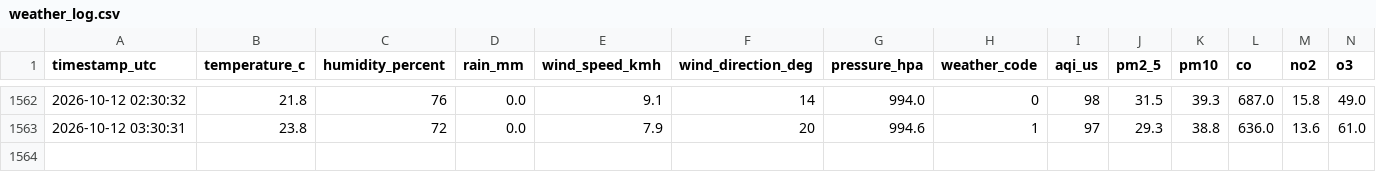
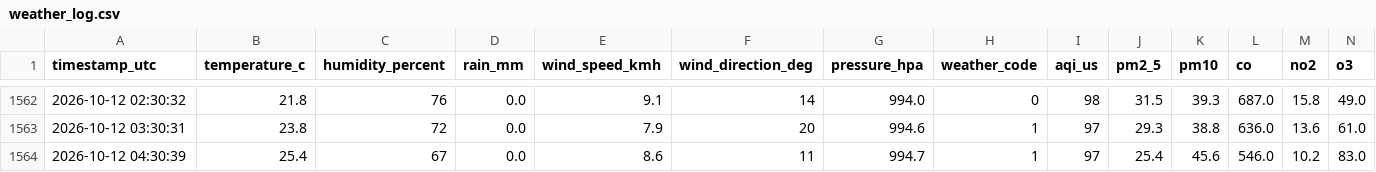
Before and after one commit to specter-graphs/gajraula-weather-logging, a CSV file: data/weather_log.csv, drawn as a sheet; only a part is shown, gaps mark what is left out.

```diff
--- a/data/weather_log.csv
+++ b/data/weather_log.csv
@@ -1563 +1563,2 @@ timestamp_utc,temperature_c,humidity_percent,rain_mm,wind_speed_kmh,wind_directi
 2026-10-12 03:30:31,23.8,72,0.0,7.9,20,994.6,1,97,29.3,38.8,636.0,13.6,61.0
+2026-10-12 04:30:39,25.4,67,0.0,8.6,11,994.7,1,97,25.4,45.6,546.0,10.2,83.0
```
Also changed, not shown: 1 other file.
